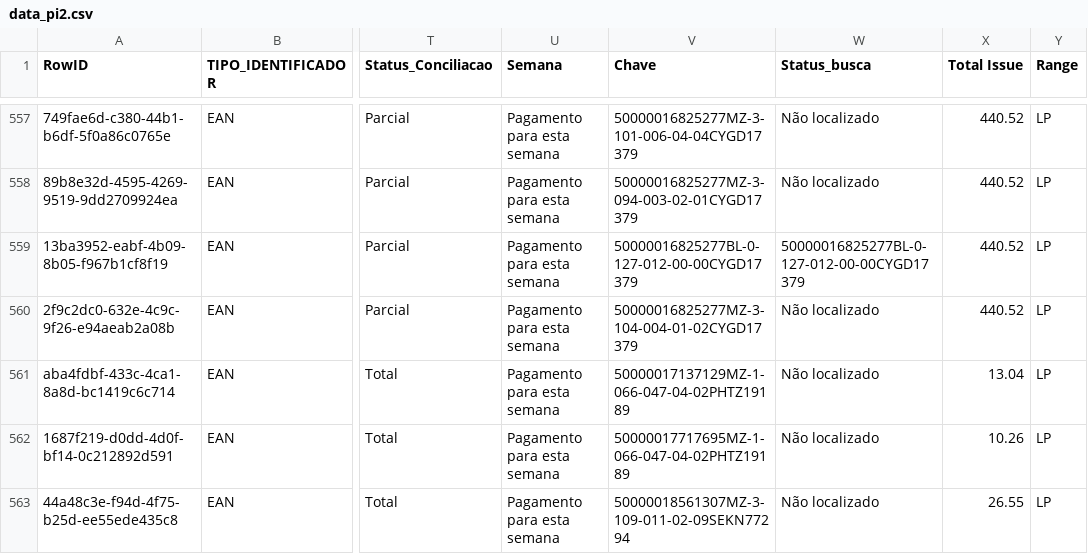
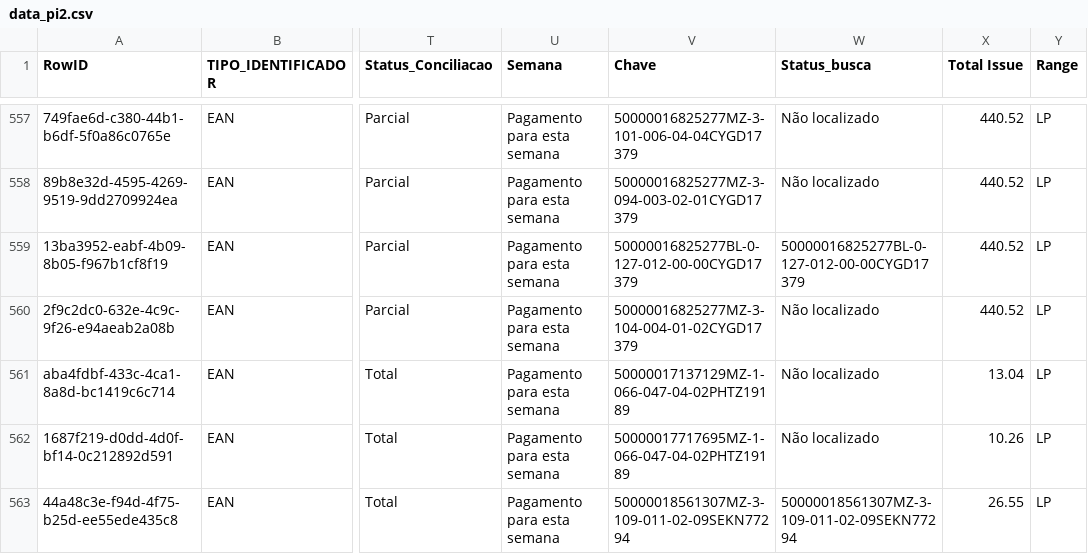
Before and after one commit to ViniciusVauna/ARQUIVOSLP, a CSV file: data_pi2.csv, drawn as a sheet; only a part is shown, gaps mark what is left out; the diff covers the shown part only; the diff names each change by its address in the sheet, - before the commit and + after, or states it on an @@ line.

```diff
--- a/data_pi2.csv
+++ b/data_pi2.csv
-W563 (Status_busca): Não localizado
+W563 (Status_busca): 50000018561307MZ-3-109-011-02-09SEKN77294
```
Also changed, not shown: 12 edited cells elsewhere in this file.
